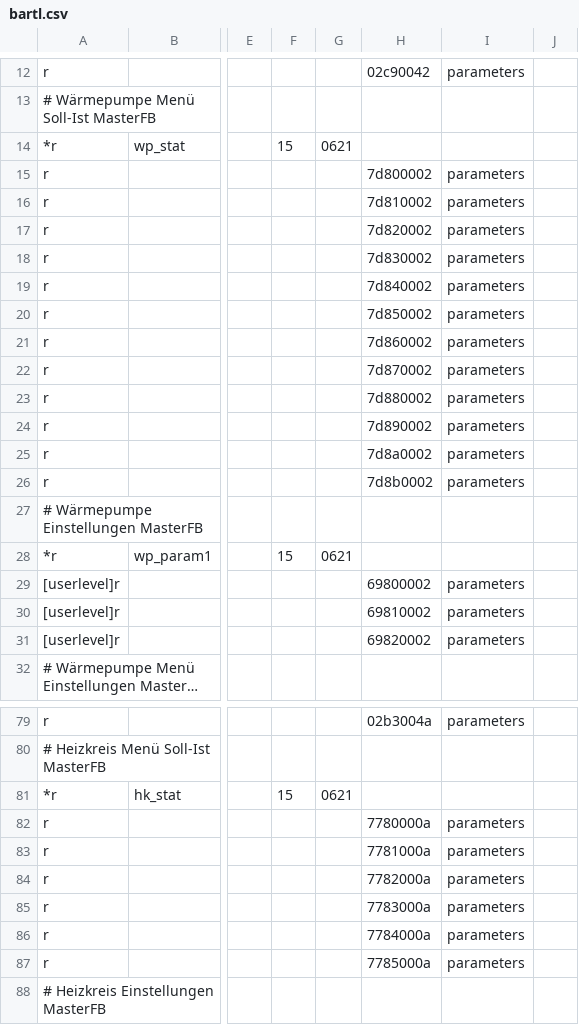
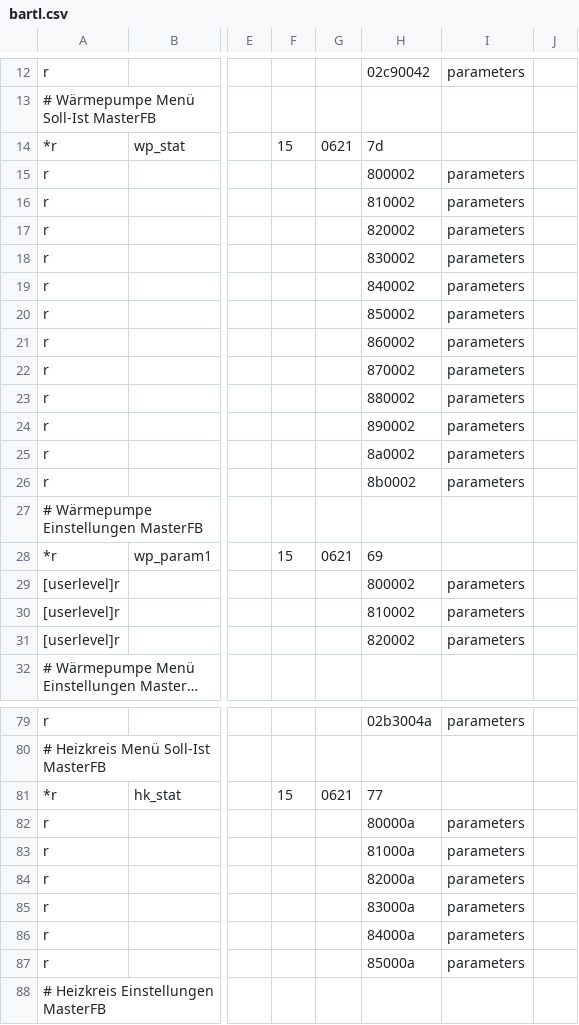
Before and after one commit to Freneato/ebusd-configuration, a CSV file: ebusd-2.1.x/de/bartl_tem/bartl.csv, drawn as a sheet; only a part is shown, gaps mark what is left out; long unchanged cells end in …; the diff covers the shown part only; the diff names each change by its address in the sheet, - before the commit and + after, or states it on an @@ line.

```diff
--- a/ebusd-2.1.x/de/bartl_tem/bartl.csv
+++ b/ebusd-2.1.x/de/bartl_tem/bartl.csv
-H14: (empty)
+H14: 7d
-H15: 7d800002
+H15: 800002
-H16: 7d810002
+H16: 810002
-H17: 7d820002
+H17: 820002
-H18: 7d830002
+H18: 830002
-H19: 7d840002
+H19: 840002
-H20: 7d850002
+H20: 850002
-H21: 7d860002
+H21: 860002
-H22: 7d870002
+H22: 870002
-H23: 7d880002
+H23: 880002
-H24: 7d890002
+H24: 890002
-H25: 7d8a0002
+H25: 8a0002
-H26: 7d8b0002
+H26: 8b0002
-H28: (empty)
+H28: 69
-H29: 69800002
+H29: 800002
-H30: 69810002
+H30: 810002
-H31: 69820002
+H31: 820002
-H81: (empty)
+H81: 77
-H82: 7780000a
+H82: 80000a
-H83: 7781000a
+H83: 81000a
-H84: 7782000a
+H84: 82000a
-H85: 7783000a
+H85: 83000a
-H86: 7784000a
+H86: 84000a
-H87: 7785000a
+H87: 85000a
```
Also changed, not shown: 32 edited cells elsewhere in this file.
